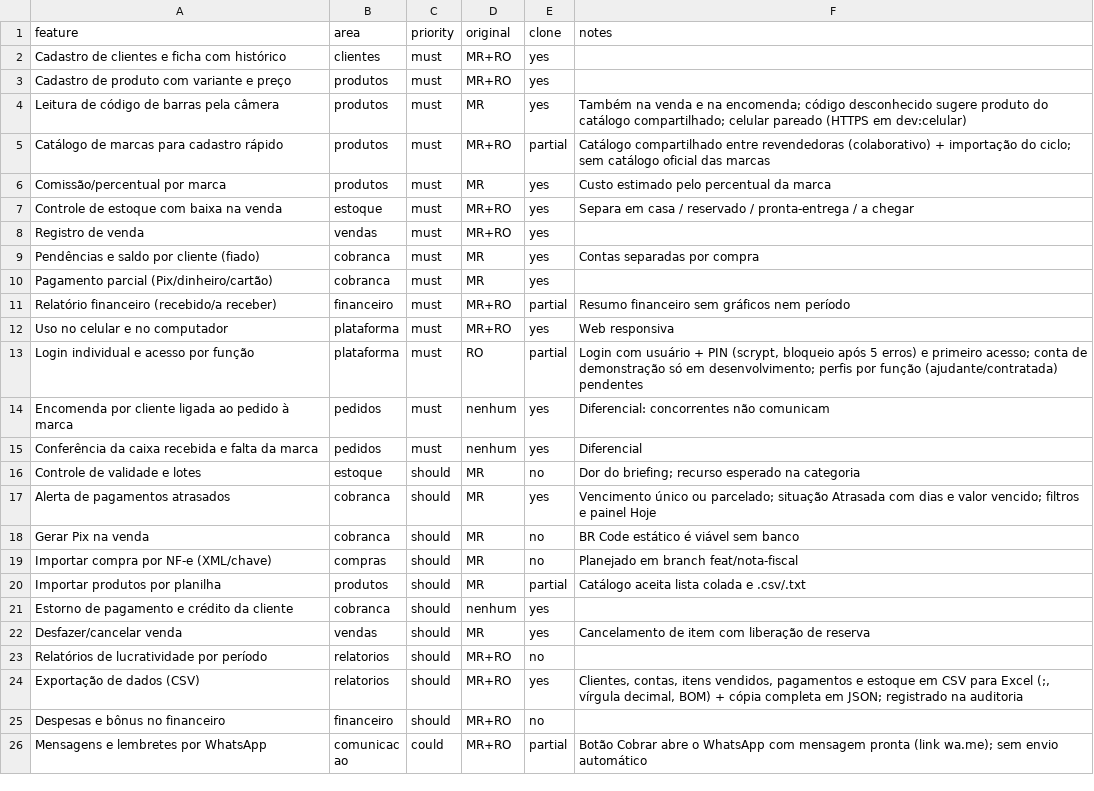
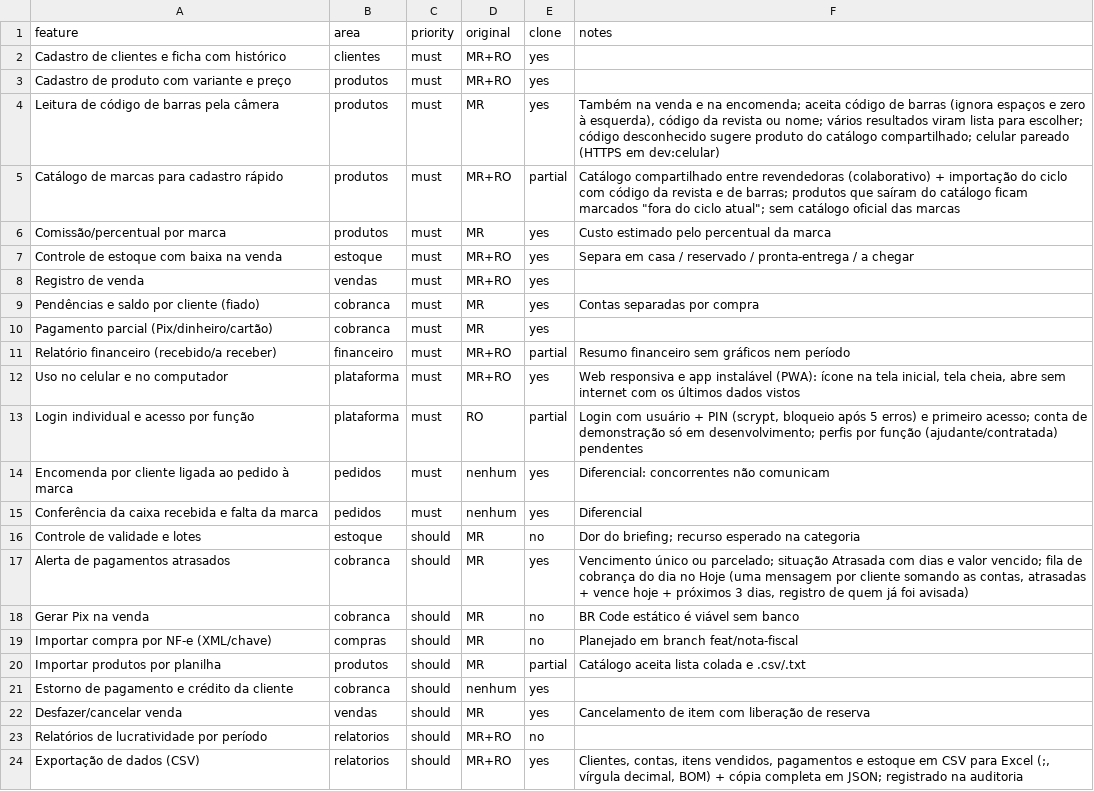
Before and after one commit to MariaEduardaCos/Gestor-Vendas, a CSV file: analise-replica/features.csv, drawn as a sheet; only a part is shown; the shorter side is filled out with more unchanged rows.

```diff
--- a/analise-replica/features.csv
+++ b/analise-replica/features.csv
@@ -3,4 +3,4 @@ Cadastro de clientes e ficha com histórico,clientes,must,MR+RO,yes,
 Cadastro de produto com variante e preço,produtos,must,MR+RO,yes,
-Leitura de código de barras pela câmera,produtos,must,MR,yes,Também na venda e na encomenda; código desconhecido sugere produto do catálogo compartilhado; celular pareado (HTTPS em dev:celular)
-Catálogo de marcas para cadastro rápido,produtos,must,MR+RO,partial,Catálogo compartilhado entre revendedoras (colaborativo) + importação do ciclo; sem catálogo oficial das marcas
+Leitura de código de barras pela câmera,produtos,must,MR,yes,"Também na venda e na encomenda; aceita código de barras (ignora espaços e zero à esquerda), código da revista ou nome; vários resultados viram lista para escolher; código desconhecido sugere produto do catálogo compartilhado; celular pareado (HTTPS em dev:celular)"
+Catálogo de marcas para cadastro rápido,produtos,must,MR+RO,partial,"Catálogo compartilhado entre revendedoras (colaborativo) + importação do ciclo com código da revista e de barras; produtos que saíram do catálogo ficam marcados ""fora do ciclo atual""; sem catálogo oficial das marcas"
 Comissão/percentual por marca,produtos,must,MR,yes,Custo estimado pelo percentual da marca
@@ -11,3 +11,3 @@ Pagamento parcial (Pix/dinheiro/cartão),cobranca,must,MR,yes,
 Relatório financeiro (recebido/a receber),financeiro,must,MR+RO,partial,Resumo financeiro sem gráficos nem período
-Uso no celular e no computador,plataforma,must,MR+RO,yes,Web responsiva
+Uso no celular e no computador,plataforma,must,MR+RO,yes,"Web responsiva e app instalável (PWA): ícone na tela inicial, tela cheia, abre sem internet com os últimos dados vistos"
 Login individual e acesso por função,plataforma,must,RO,partial,"Login com usuário + PIN (scrypt, bloqueio após 5 erros) e primeiro acesso; conta de demonstração só em desenvolvimento; perfis por função (ajudante/contratada) pendentes"
@@ -16,3 +16,3 @@ Conferência da caixa recebida e falta da marca,pedidos,must,nenhum,yes,Diferenc
 Controle de validade e lotes,estoque,should,MR,no,Dor do briefing; recurso esperado na categoria
-Alerta de pagamentos atrasados,cobranca,should,MR,yes,Vencimento único ou parcelado; situação Atrasada com dias e valor vencido; filtros e painel Hoje
+Alerta de pagamentos atrasados,cobranca,should,MR,yes,"Vencimento único ou parcelado; situação Atrasada com dias e valor vencido; fila de cobrança do dia no Hoje (uma mensagem por cliente somando as contas, atrasadas + vence hoje + próximos 3 dias, registro de quem já foi avisada)"
 Gerar Pix na venda,cobranca,should,MR,no,BR Code estático é viável sem banco
```
Also changed, not shown: 40 other files.
